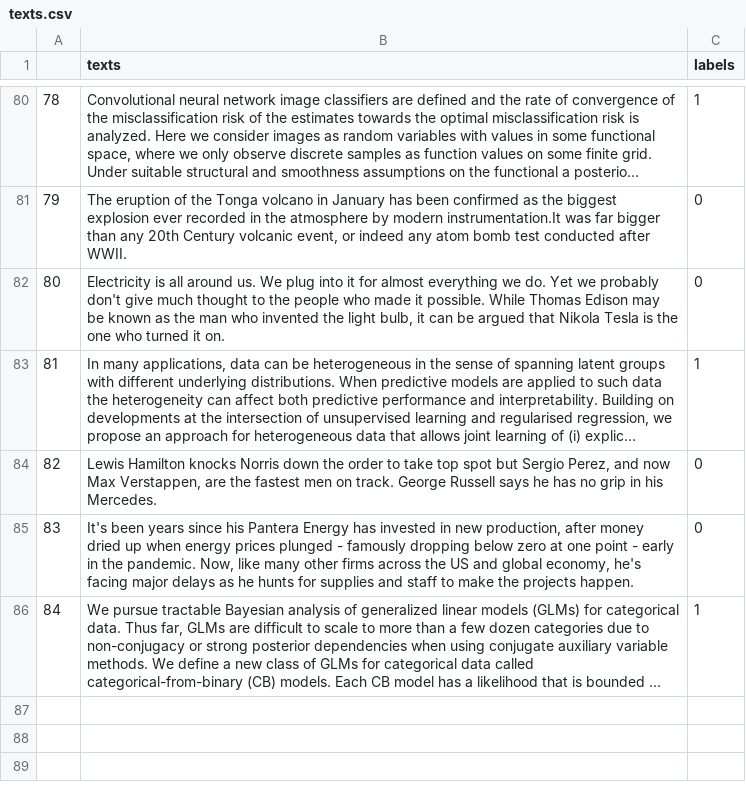
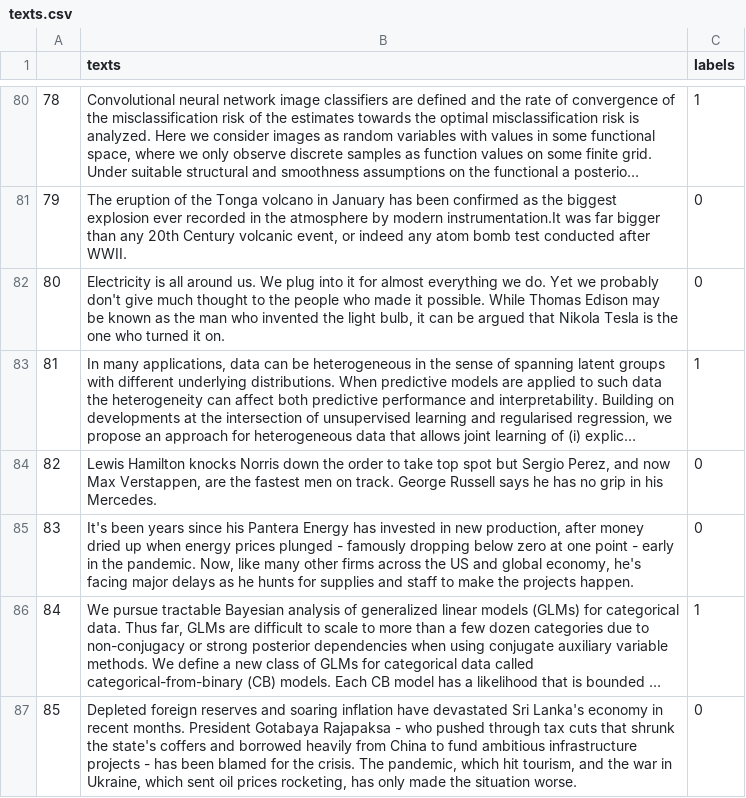
Before and after one commit to AndreasMerentitis/TfLambda-arxiv-keras, a CSV file: texts.csv, drawn as a sheet; only a part is shown, gaps mark what is left out; long unchanged cells end in …; the diff names each change by its address in the sheet, - before the commit and + after, or states it on an @@ line.

Commit message:
add sample

```diff
--- a/texts.csv
+++ b/texts.csv
+row 87: 85 | Depleted foreign reserves and soaring inflation have devastated Sri Lanka's economy in recent months. President Gotabaya Rajapaksa - who pushed through tax cuts that shrunk the state's coffers and borrowed heavily from China to fund ambitious infrastructure projects - has been blamed for the crisis. The pandemic, which hit tourism, and the war in Ukraine, which sent oil prices rocketing, has only made the situation worse. | 0
```
